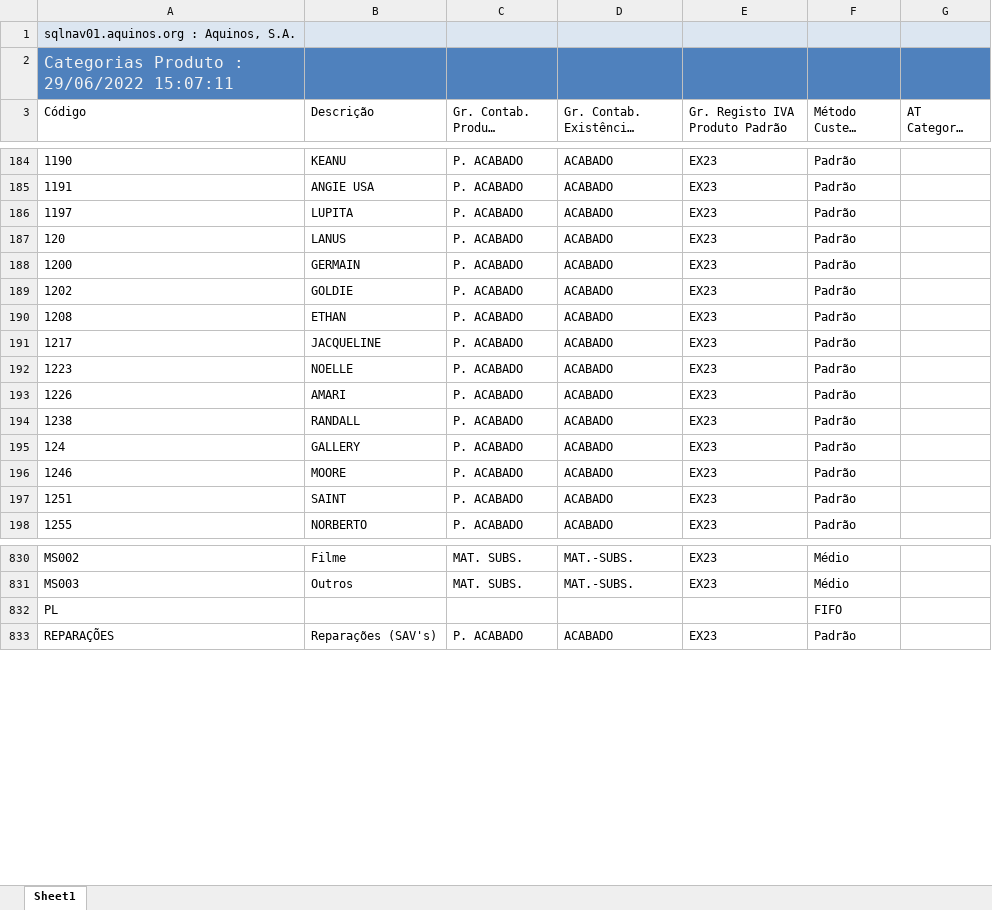
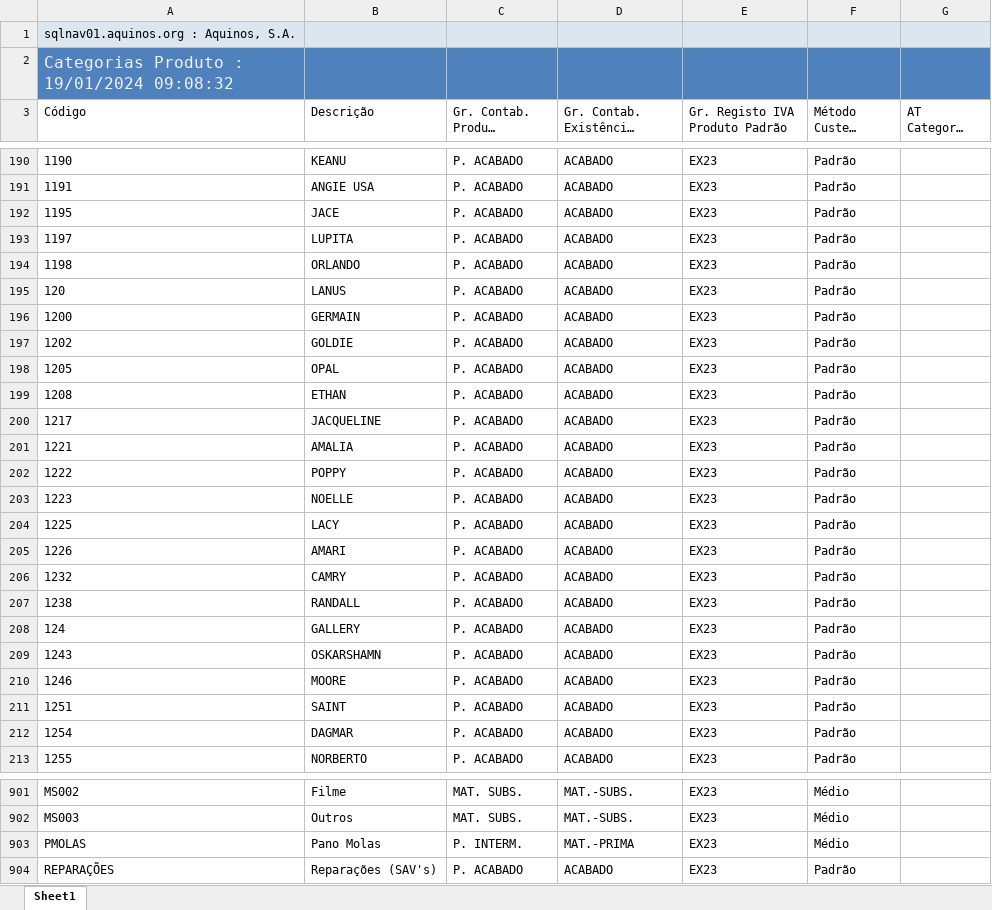
Before and after one commit to WirsoDev/rexBot, an Excel workbook: EXCEL LIBS/MODELOS.xlsx, sheet Sheet1, drawn as a sheet; only a part is shown, gaps mark what is left out; long unchanged cells end in …; values as stored, in another font and other column widths than the file's, no borders; table styles not drawn; removed rows and columns are numbered as before the commit, all else as after; the diff covers the shown part only; the diff names each change by its address in the sheet, - before the commit and + after, or states it on an @@ line.

```diff
--- a/EXCEL LIBS/MODELOS.xlsx (sheet Sheet1)
+++ b/EXCEL LIBS/MODELOS.xlsx (sheet Sheet1)
-A2 (Código): Categorias Produto : 29/06/2022 15:07:11
+A2 (Código): Categorias Produto : 19/01/2024 09:08:32
+row 192: 1195 | JACE | P. ACABADO | ACABADO | EX23 | Padrão
+row 194: 1198 | ORLANDO | P. ACABADO | ACABADO | EX23 | Padrão
+row 198: 1205 | OPAL | P. ACABADO | ACABADO | EX23 | Padrão
+row 201: 1221 | AMALIA | P. ACABADO | ACABADO | EX23 | Padrão
+row 202: 1222 | POPPY | P. ACABADO | ACABADO | EX23 | Padrão
+row 204: 1225 | LACY | P. ACABADO | ACABADO | EX23 | Padrão
+row 206: 1232 | CAMRY | P. ACABADO | ACABADO | EX23 | Padrão
+row 209: 1243 | OSKARSHAMN | P. ACABADO | ACABADO | EX23 | Padrão
+row 212: 1254 | DAGMAR | P. ACABADO | ACABADO | EX23 | Padrão
-row 832: PL |  |  |  |  | FIFO
+row 903: PMOLAS | Pano Molas | P. INTERM. | MAT.-PRIMA | EX23 | Médio
```
Also changed, not shown: 62 added rows elsewhere in this sheet, EXCEL LIBS/TC_02.xlsx, EXCEL LIBS/tc_oldlist.xlsx, 14 other files.
